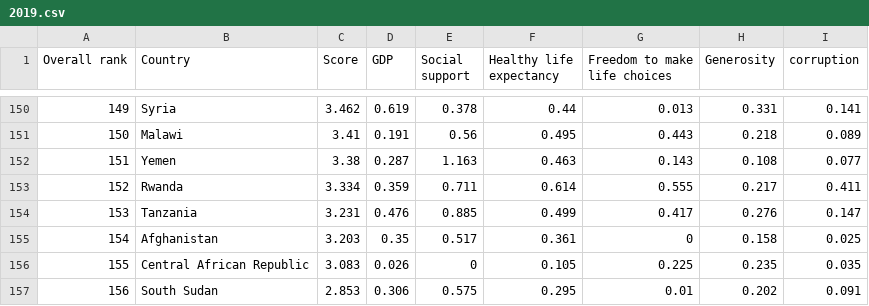
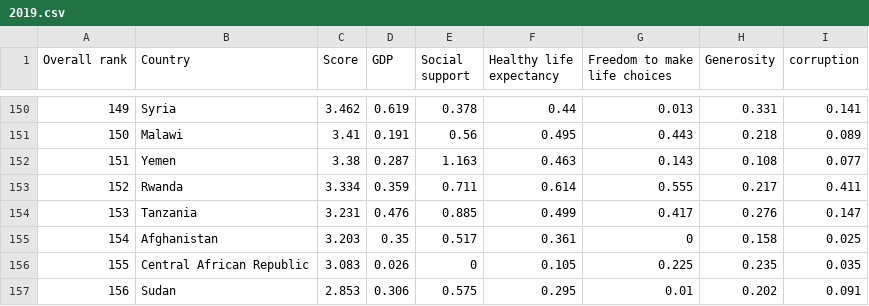
Before and after one commit to himanshuagrwl/VA-Dashboard-World-Happiness-Index, a CSV file: dataset/2019.csv, drawn as a sheet; only a part is shown, gaps mark what is left out.

```diff
--- a/dataset/2019.csv
+++ b/dataset/2019.csv
@@ -156,2 +156,2 @@ Overall rank,Country,Score,GDP,Social support,Healthy life expectancy,Freedom to
 155,Central African Republic,3.083,0.026,0,0.105,0.225,0.235,0.035
-156,South Sudan,2.853,0.306,0.575,0.295,0.01,0.202,0.091
+156,Sudan,2.853,0.306,0.575,0.295,0.01,0.202,0.091
```
Also changed, not shown: dataset/2016.csv, 6 other files.
